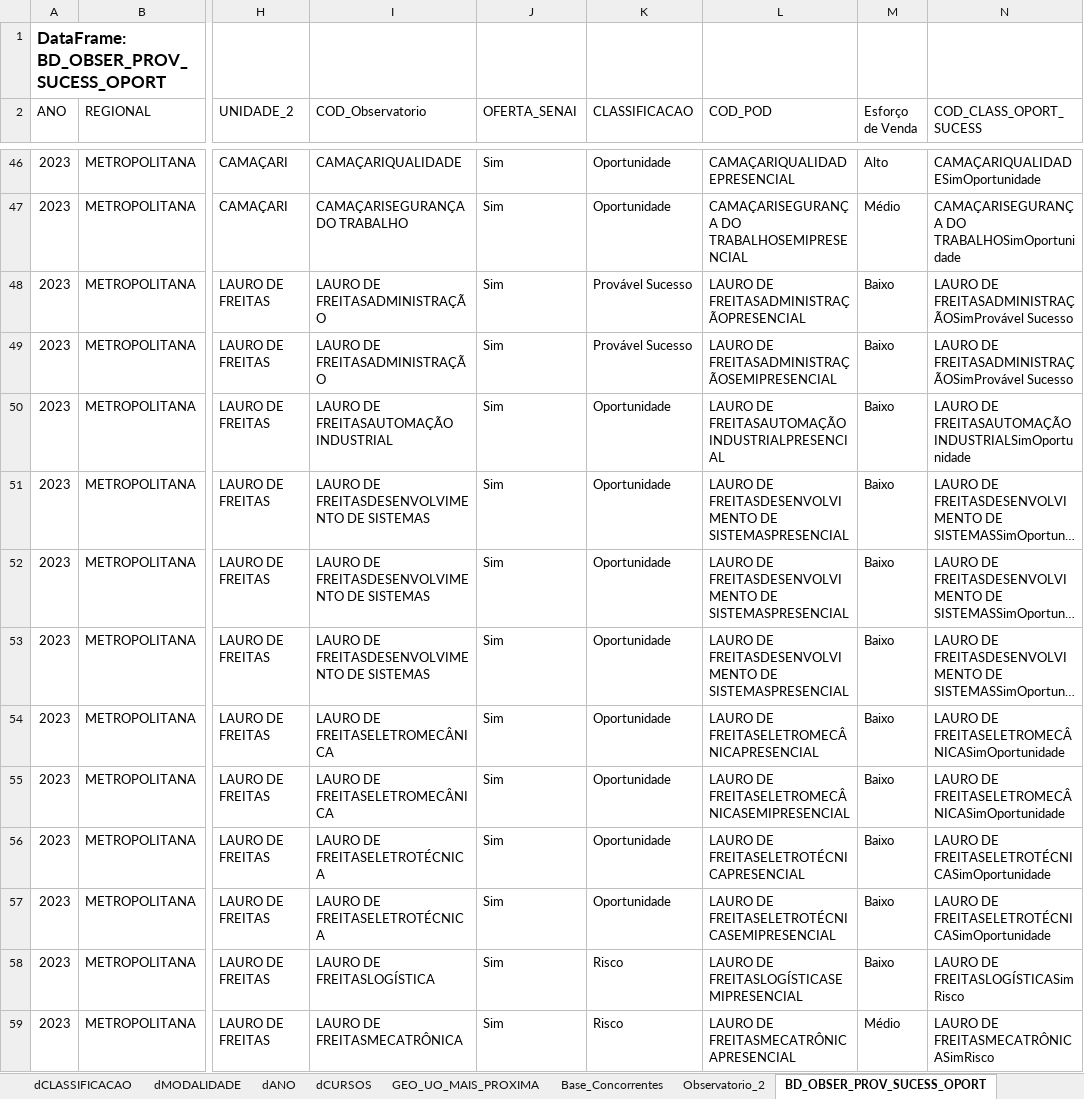
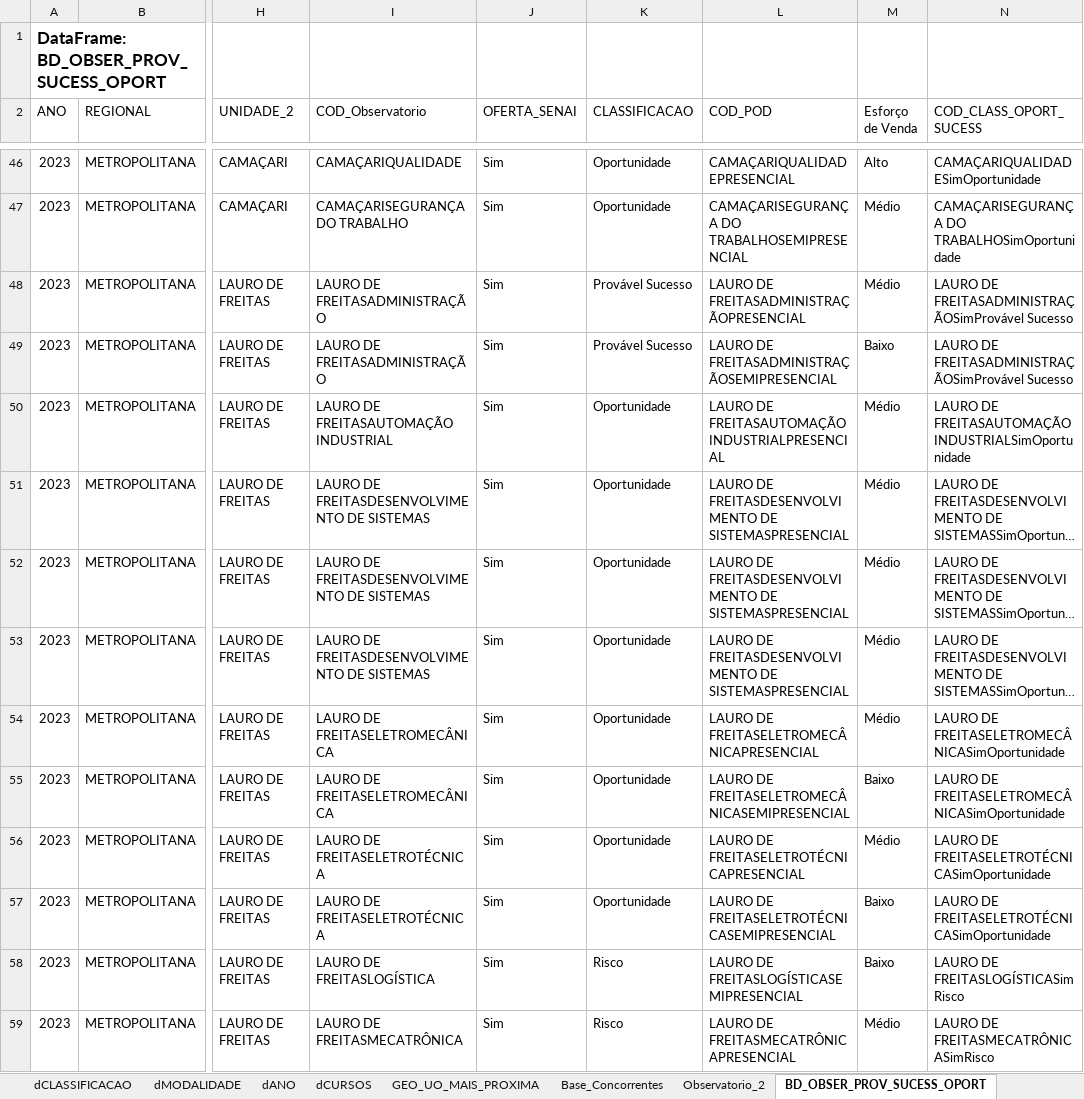
Before and after one commit to imforwork/recomendacao_de_cursos, an Excel workbook: datasets_recomendacao_cursos.xlsx, sheet BD_OBSER_PROV_SUCESS_OPORT, drawn as a sheet; only a part is shown, gaps mark what is left out; long unchanged cells end in …; values as stored, in another font and other column widths than the file's, no borders; table styles not drawn; the diff covers the shown part only; the diff names each change by its address in the sheet, - before the commit and + after, or states it on an @@ line.

```diff
--- a/datasets_recomendacao_cursos.xlsx (sheet BD_OBSER_PROV_SUCESS_OPORT)
+++ b/datasets_recomendacao_cursos.xlsx (sheet BD_OBSER_PROV_SUCESS_OPORT)
-M48 (Esforço de Venda): Baixo
+M48 (Esforço de Venda): Médio
-M50:M54 (Esforço de Venda): Baixo
+M50:M54 (Esforço de Venda): Médio
-M56 (Esforço de Venda): Baixo
+M56 (Esforço de Venda): Médio
```
Also changed, not shown: 139 edited cells elsewhere in this sheet, sheet BD_Plan_Curso_Tecnico, 3 other files.
